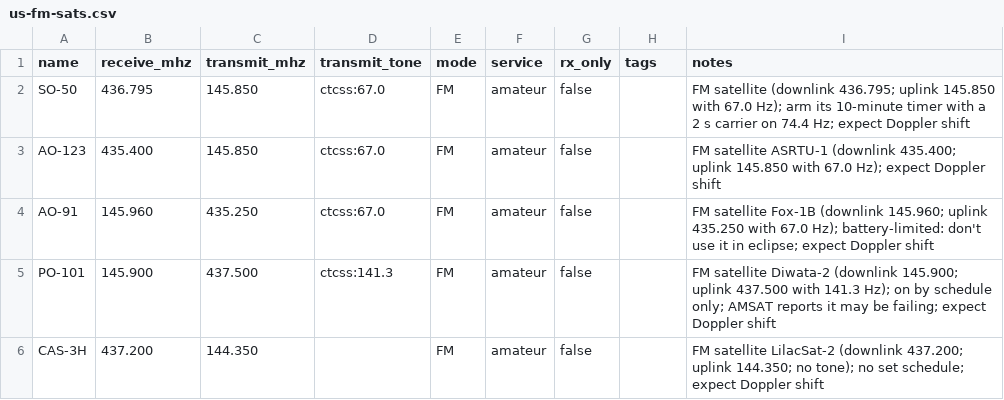
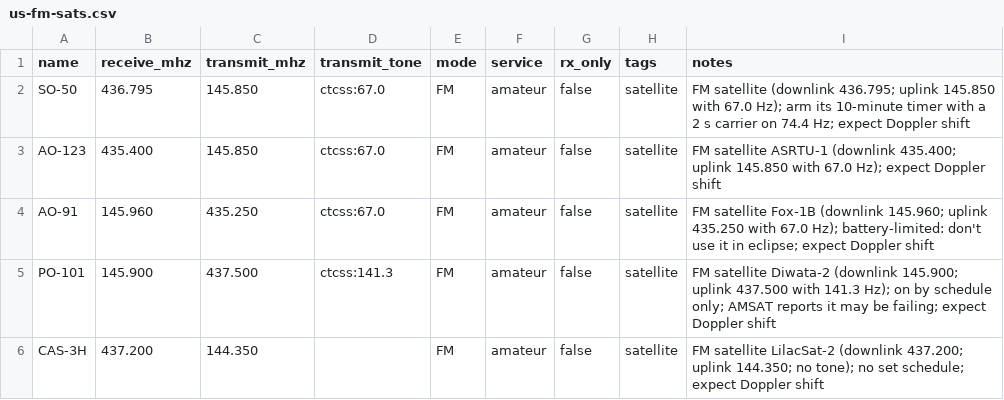
Before and after one commit to rgeyer/rflib, a CSV file: internal/seed/data/us-fm-sats.csv, drawn as a sheet.

```diff
--- a/internal/seed/data/us-fm-sats.csv
+++ b/internal/seed/data/us-fm-sats.csv
@@ -1,6 +1,6 @@
 name,receive_mhz,transmit_mhz,transmit_tone,mode,service,rx_only,tags,notes
-SO-50,436.795,145.850,ctcss:67.0,FM,amateur,false,,FM satellite (downlink 436.795; uplink 145.850 with 67.0 Hz); arm its 10-minute timer with a 2 s carrier on 74.4 Hz; expect Doppler shift
-AO-123,435.400,145.850,ctcss:67.0,FM,amateur,false,,FM satellite ASRTU-1 (downlink 435.400; uplink 145.850 with 67.0 Hz); expect Doppler shift
-AO-91,145.960,435.250,ctcss:67.0,FM,amateur,false,,FM satellite Fox-1B (downlink 145.960; uplink 435.250 with 67.0 Hz); battery-limited: don't use it in eclipse; expect Doppler shift
-PO-101,145.900,437.500,ctcss:141.3,FM,amateur,false,,FM satellite Diwata-2 (downlink 145.900; uplink 437.500 with 141.3 Hz); on by schedule only; AMSAT reports it may be failing; expect Doppler shift
-CAS-3H,437.200,144.350,,FM,amateur,false,,FM satellite LilacSat-2 (downlink 437.200; uplink 144.350; no tone); no set schedule; expect Doppler shift
+SO-50,436.795,145.850,ctcss:67.0,FM,amateur,false,satellite,FM satellite (downlink 436.795; uplink 145.850 with 67.0 Hz); arm its 10-minute timer with a 2 s carrier on 74.4 Hz; expect Doppler shift
+AO-123,435.400,145.850,ctcss:67.0,FM,amateur,false,satellite,FM satellite ASRTU-1 (downlink 435.400; uplink 145.850 with 67.0 Hz); expect Doppler shift
+AO-91,145.960,435.250,ctcss:67.0,FM,amateur,false,satellite,FM satellite Fox-1B (downlink 145.960; uplink 435.250 with 67.0 Hz); battery-limited: don't use it in eclipse; expect Doppler shift
+PO-101,145.900,437.500,ctcss:141.3,FM,amateur,false,satellite,FM satellite Diwata-2 (downlink 145.900; uplink 437.500 with 141.3 Hz); on by schedule only; AMSAT reports it may be failing; expect Doppler shift
+CAS-3H,437.200,144.350,,FM,amateur,false,satellite,FM satellite LilacSat-2 (downlink 437.200; uplink 144.350; no tone); no set schedule; expect Doppler shift
```
Also changed, not shown: internal/seed/data/us-aprs.csv, 2 other files.
